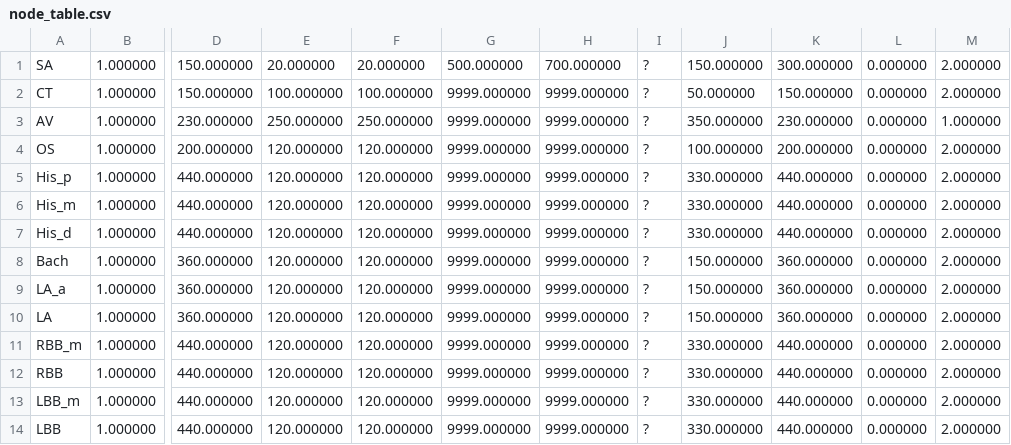
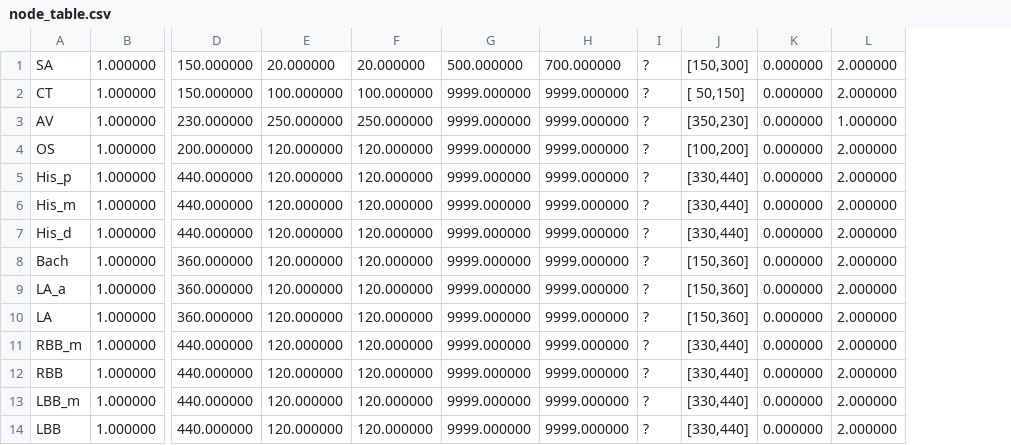
Before and after one commit to MohamedAbdelrehem/VirtualHeart-Pacemaker, a CSV file: cases/AFlutter/node_table.csv, drawn as a sheet; only a part is shown, gaps mark what is left out; removed rows and columns are numbered as before the commit, all else as after; the diff names each change by its address in the sheet, - before the commit and + after, or states it on an @@ line.

```diff
--- a/cases/AFlutter/node_table.csv
+++ b/cases/AFlutter/node_table.csv
-column J, rows 1-14: 150.000000 | 50.000000 | 350.000000 | 100.000000 | 330.000000 | 330.000000 | 330.000000 | 150.000000 | 150.000000 | 150.000000 | 330.000000 | 330.000000 | 330.000000 | 330.000000
-column K, rows 1-14: 300.000000 | 150.000000 | 230.000000 | 200.000000 | 440.000000 | 440.000000 | 440.000000 | 360.000000 | 360.000000 | 360.000000 | 440.000000 | 440.000000 | 440.000000 | 440.000000
+column J, rows 1-14: [150,300] | [ 50,150] | [350,230] | [100,200] | [330,440] | [330,440] | [330,440] | [150,360] | [150,360] | [150,360] | [330,440] | [330,440] | [330,440] | [330,440]
```
Also changed, not shown: cases/AFlutter/path_table.csv, cases/EP_AVNRT/node_table.csv, 13 other files.
